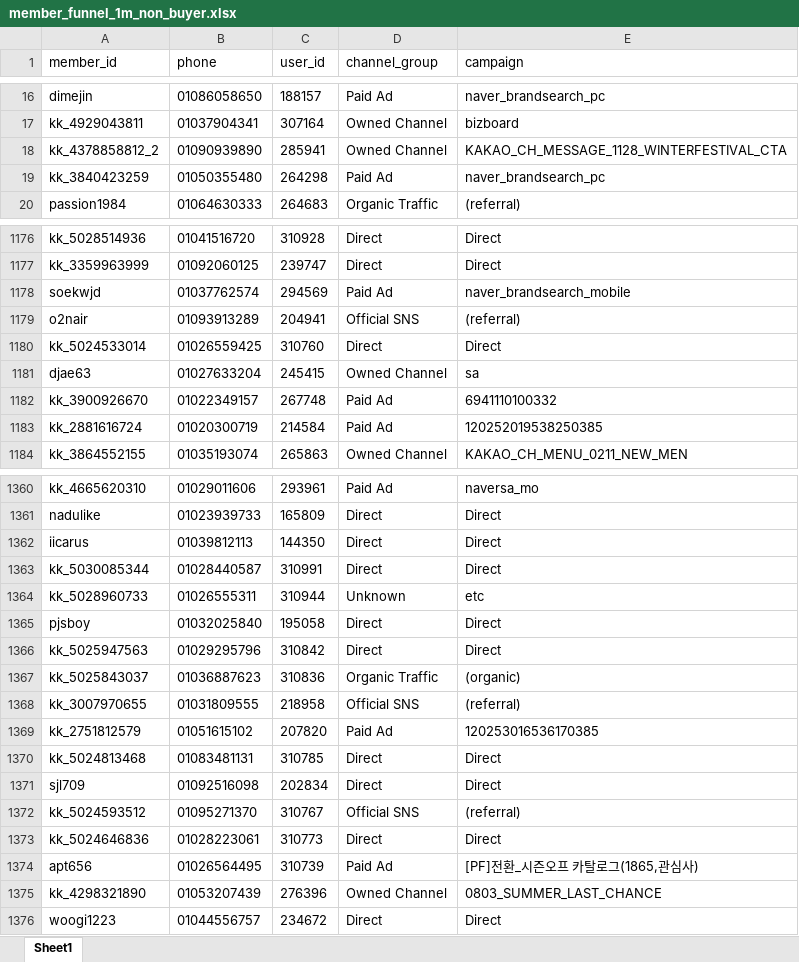
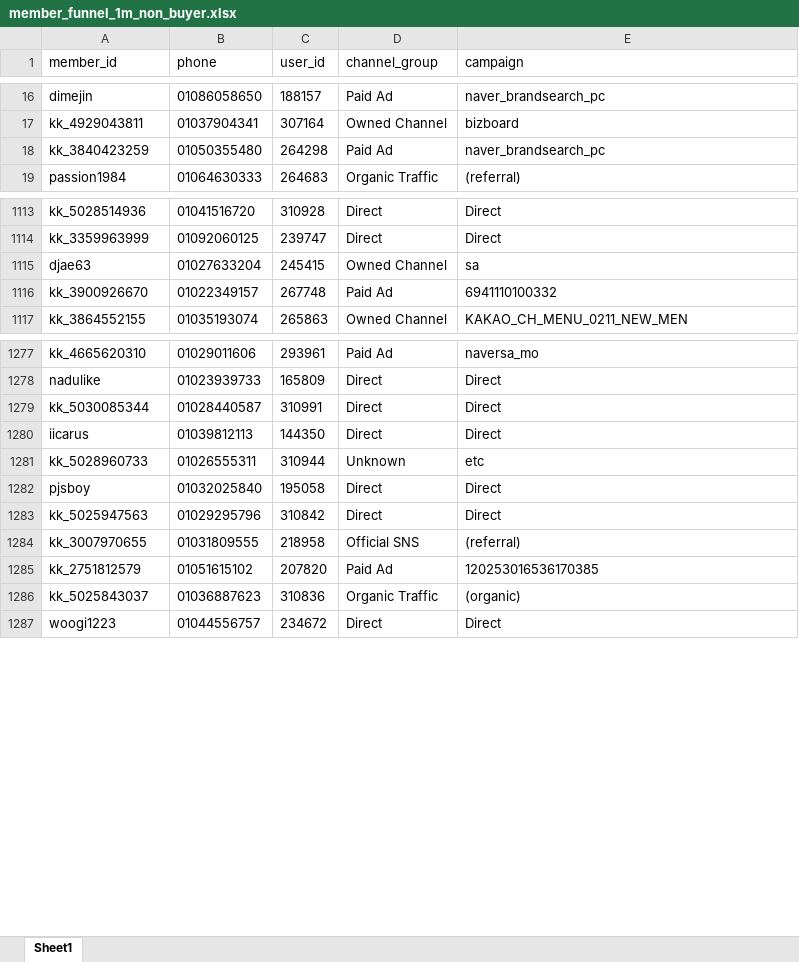
Before and after one commit to koreacolumbia-dotcom/E-comm-marketing-hub, an Excel workbook: reports/member_funnel/downloads/member_funnel_1m_non_buyer.xlsx, sheet Sheet1, drawn as a sheet; only a part is shown, gaps mark what is left out; values as stored, in another font and other column widths than the file's, no borders; removed rows and columns are numbered as before the commit, all else as after; the diff covers the shown part only; the diff names each change by its address in the sheet, - before the commit and + after, or states it on an @@ line.

```diff
--- a/reports/member_funnel/downloads/member_funnel_1m_non_buyer.xlsx (sheet Sheet1)
+++ b/reports/member_funnel/downloads/member_funnel_1m_non_buyer.xlsx (sheet Sheet1)
-row 18: kk_4378858812_2 | 01090939890 | 285941 | Owned Channel | KAKAO_CH_MESSAGE_1128_WINTERFESTIVAL_CTA
-row 1178: soekwjd | 01037762574 | 294569 | Paid Ad | naver_brandsearch_mobile
-row 1179: o2nair | 01093913289 | 204941 | Official SNS | (referral)
-row 1180: kk_5024533014 | 01026559425 | 310760 | Direct | Direct
-row 1183: kk_2881616724 | 01020300719 | 214584 | Paid Ad | 120252019538250385
@@ row 1363 moved to row 1279: kk_5030085344 @@
-row 1370: kk_5024813468 | 01083481131 | 310785 | Direct | Direct
-row 1371: sjl709 | 01092516098 | 202834 | Direct | Direct
-row 1372: kk_5024593512 | 01095271370 | 310767 | Official SNS | (referral)
-row 1373: kk_5024646836 | 01028223061 | 310773 | Direct | Direct
-row 1374: apt656 | 01026564495 | 310739 | Paid Ad | [PF]전환_시즌오프 카탈로그(1865,관심사)
-row 1375: kk_4298321890 | 01053207439 | 276396 | Owned Channel | 0803_SUMMER_LAST_CHANCE
@@ row 1367 moved to row 1286: kk_5025843037 @@
```
Also changed, not shown: 86 removed rows and 97 moved rows elsewhere in this sheet, reports/member_funnel/downloads/member_funnel_1m_target_segments.xlsx, reports/member_funnel/downloads/member_funnel_1y_non_buyer.xlsx, 15 other files.
